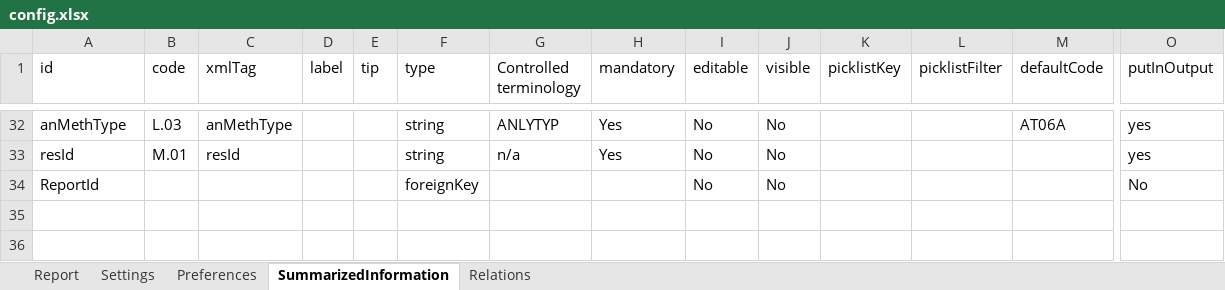
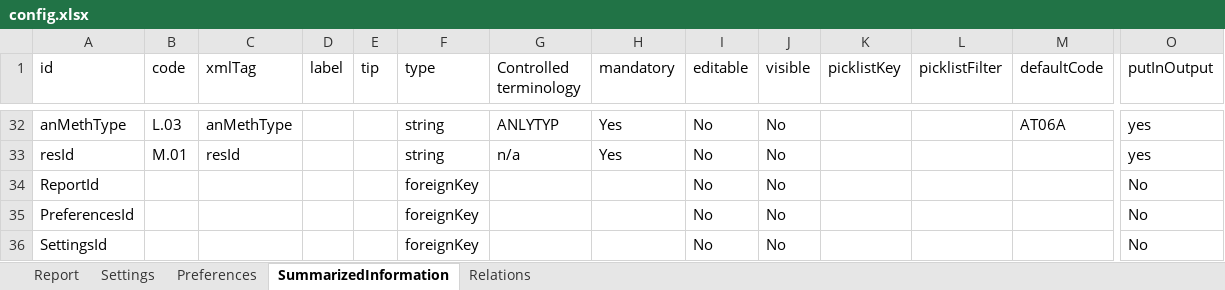
Before and after one commit to openefsa/tse-data-reporting-tool, an Excel workbook: config/config.xlsx, sheet SummarizedInformation, drawn as a sheet; only a part is shown, gaps mark what is left out; values as stored, in another font and other column widths than the file's, no borders; table styles not drawn; rows hold the shown columns only; the diff covers the shown part only; the diff names each change by its address in the sheet, - before the commit and + after, or states it on an @@ line.

```diff
--- a/config/config.xlsx (sheet SummarizedInformation)
+++ b/config/config.xlsx (sheet SummarizedInformation)
+row 35: PreferencesId |  |  |  |  | foreignKey |  |  | No | No |  |  |  | No
+row 36: SettingsId |  |  |  |  | foreignKey |  |  | No | No |  |  |  | No
```
Also changed, not shown: 14 edited cells and cell formats elsewhere in this sheet, sheet Relations, 19 other files.
